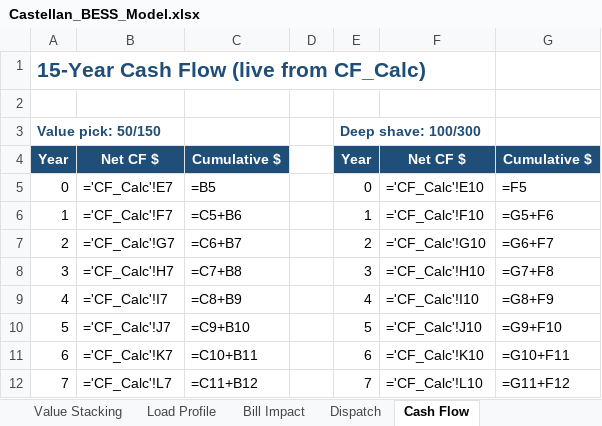
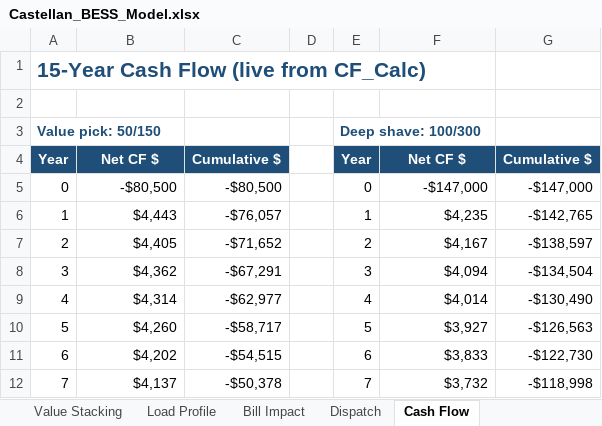
Before and after one commit to nnesbitt12/snl-quest, an Excel workbook: castellan_btm_model/Castellan_BESS_Model.xlsx, sheet Cash Flow, drawn as a sheet; only a part is shown; values as stored, in another font and other column widths than the file's, no borders; formulas without a stored value are shown as written; charts and pictures not drawn; the diff covers the shown part only; the diff names each change by its address in the sheet, - before the commit and + after, or states it on an @@ line.

```diff
--- a/castellan_btm_model/Castellan_BESS_Model.xlsx (sheet Cash Flow)
+++ b/castellan_btm_model/Castellan_BESS_Model.xlsx (sheet Cash Flow)
-B5: ='CF_Calc'!E7
+B5: -$80,500
-C5: =B5
+C5: -$80,500
-F5: ='CF_Calc'!E10
+F5: -$147,000
-G5: =F5
+G5: -$147,000
-B6: ='CF_Calc'!F7
+B6: $4,443
-C6: =C5+B6
+C6: -$76,057
-F6: ='CF_Calc'!F10
+F6: $4,235
-G6: =G5+F6
+G6: -$142,765
-B7: ='CF_Calc'!G7
+B7: $4,405
-C7: =C6+B7
+C7: -$71,652
-F7: ='CF_Calc'!G10
+F7: $4,167
-G7: =G6+F7
+G7: -$138,597
-B8: ='CF_Calc'!H7
+B8: $4,362
-C8: =C7+B8
+C8: -$67,291
-F8: ='CF_Calc'!H10
+F8: $4,094
-G8: =G7+F8
+G8: -$134,504
-B9: ='CF_Calc'!I7
+B9: $4,314
-C9: =C8+B9
+C9: -$62,977
-F9: ='CF_Calc'!I10
+F9: $4,014
-G9: =G8+F9
+G9: -$130,490
-B10: ='CF_Calc'!J7
+B10: $4,260
-C10: =C9+B10
+C10: -$58,717
-F10: ='CF_Calc'!J10
+F10: $3,927
-G10: =G9+F10
+G10: -$126,563
-B11: ='CF_Calc'!K7
+B11: $4,202
-C11: =C10+B11
+C11: -$54,515
-F11: ='CF_Calc'!K10
+F11: $3,833
-G11: =G10+F11
+G11: -$122,730
-B12: ='CF_Calc'!L7
+B12: $4,137
-C12: =C11+B12
+C12: -$50,378
-F12: ='CF_Calc'!L10
+F12: $3,732
-G12: =G11+F12
+G12: -$118,998
```
Also changed, not shown: 38 edited cells elsewhere in this sheet, sheet Sizing Comparison, sheet CF_Calc, sheet Solar + Storage, sheet Bill Impact, sheet Load Profile, sheet Sensitivity, 3 more sheets, 1 other file.
